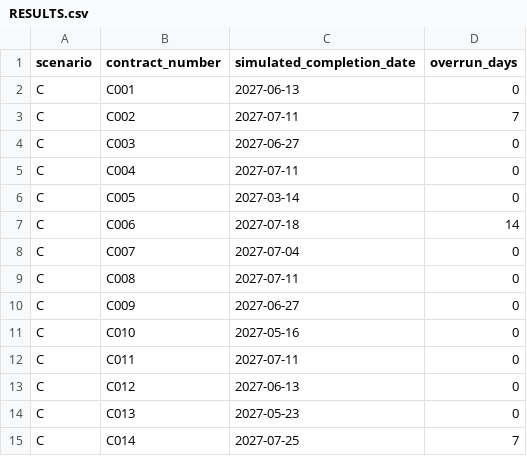
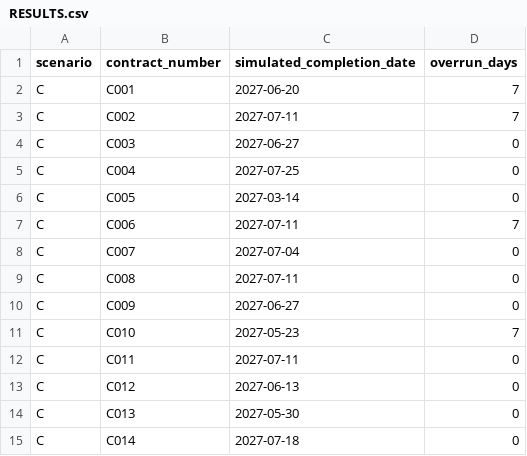
Before and after one commit to louistaii/Sincro, a CSV file: out/optimal-c/RESULTS.csv, drawn as a sheet.

```diff
--- a/out/optimal-c/RESULTS.csv
+++ b/out/optimal-c/RESULTS.csv
@@ -1,8 +1,8 @@
 scenario,contract_number,simulated_completion_date,overrun_days
-C,C001,2027-06-13,0
+C,C001,2027-06-20,7
 C,C002,2027-07-11,7
 C,C003,2027-06-27,0
-C,C004,2027-07-11,0
+C,C004,2027-07-25,0
 C,C005,2027-03-14,0
-C,C006,2027-07-18,14
+C,C006,2027-07-11,7
 C,C007,2027-07-04,0
@@ -10,6 +10,6 @@ C,C008,2027-07-11,0
 C,C009,2027-06-27,0
-C,C010,2027-05-16,0
+C,C010,2027-05-23,7
 C,C011,2027-07-11,0
 C,C012,2027-06-13,0
-C,C013,2027-05-23,0
-C,C014,2027-07-25,7
+C,C013,2027-05-30,0
+C,C014,2027-07-18,0
```
Also changed, not shown: out/optimal-a/SCHEDULE_ACCESS.csv, out/optimal-b/SCHEDULE_ACCESS.csv, 19 other files.
